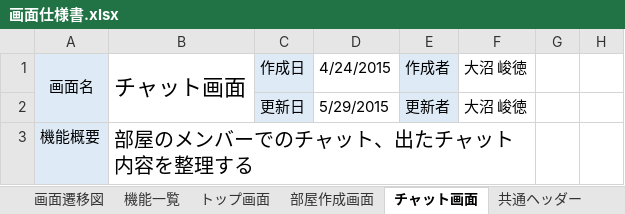
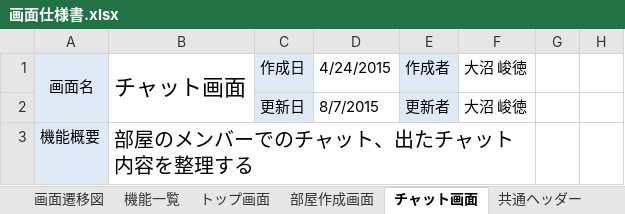
Before and after one commit to TakanoriOnuma/OriginalChatSystem, an Excel workbook: design/画面仕様書.xlsx, sheet チャット画面, drawn as a sheet; only a part is shown; values as stored, in another font and other column widths than the file's, no borders; charts and pictures not drawn; the diff names each change by its address in the sheet, - before the commit and + after, or states it on an @@ line.

Commit message:
機能の追加
Ctrl+クリックによる選択項目の追加機能と、
有向グラフ作成の機能の設計を追加した。

Signed-off-by: Takanori Onuma <s1000607@sendai-nct.jp>

```diff
--- a/design/画面仕様書.xlsx (sheet チャット画面)
+++ b/design/画面仕様書.xlsx (sheet チャット画面)
-D2: 5/29/2015
+D2: 8/7/2015
```
Also changed, not shown: charts or pictures.
